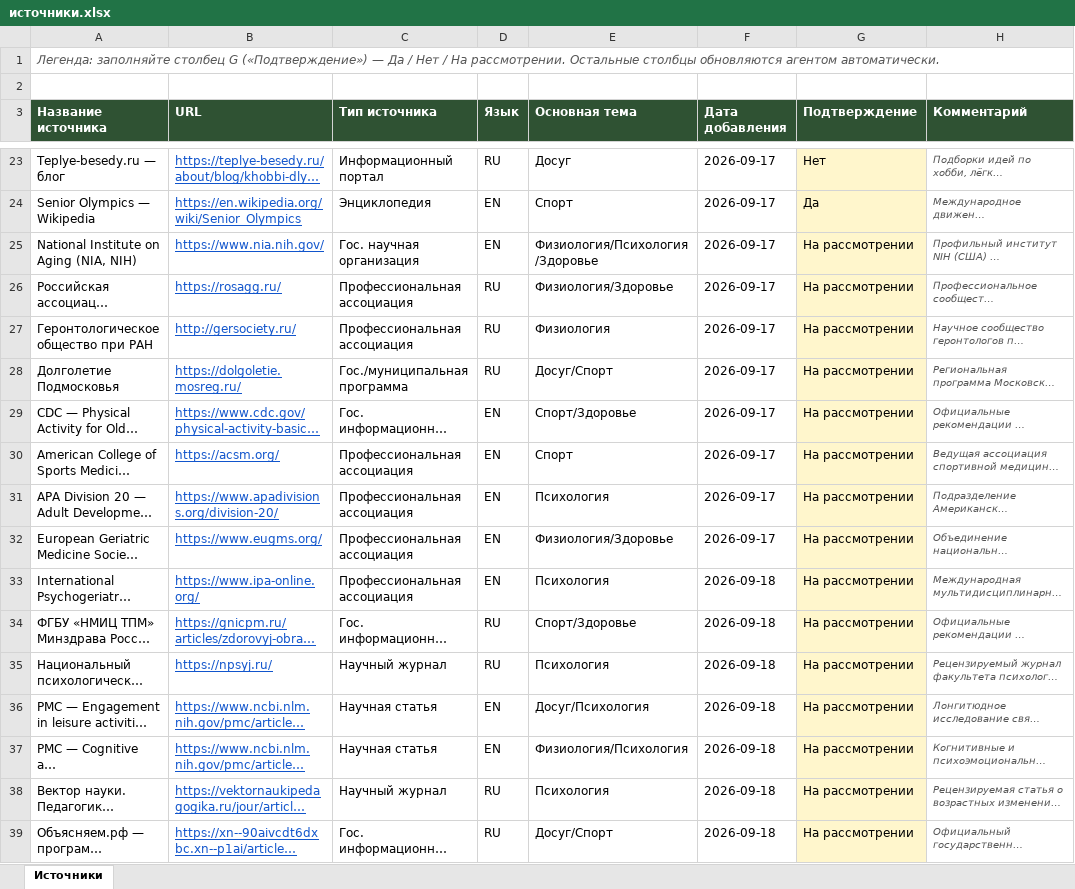
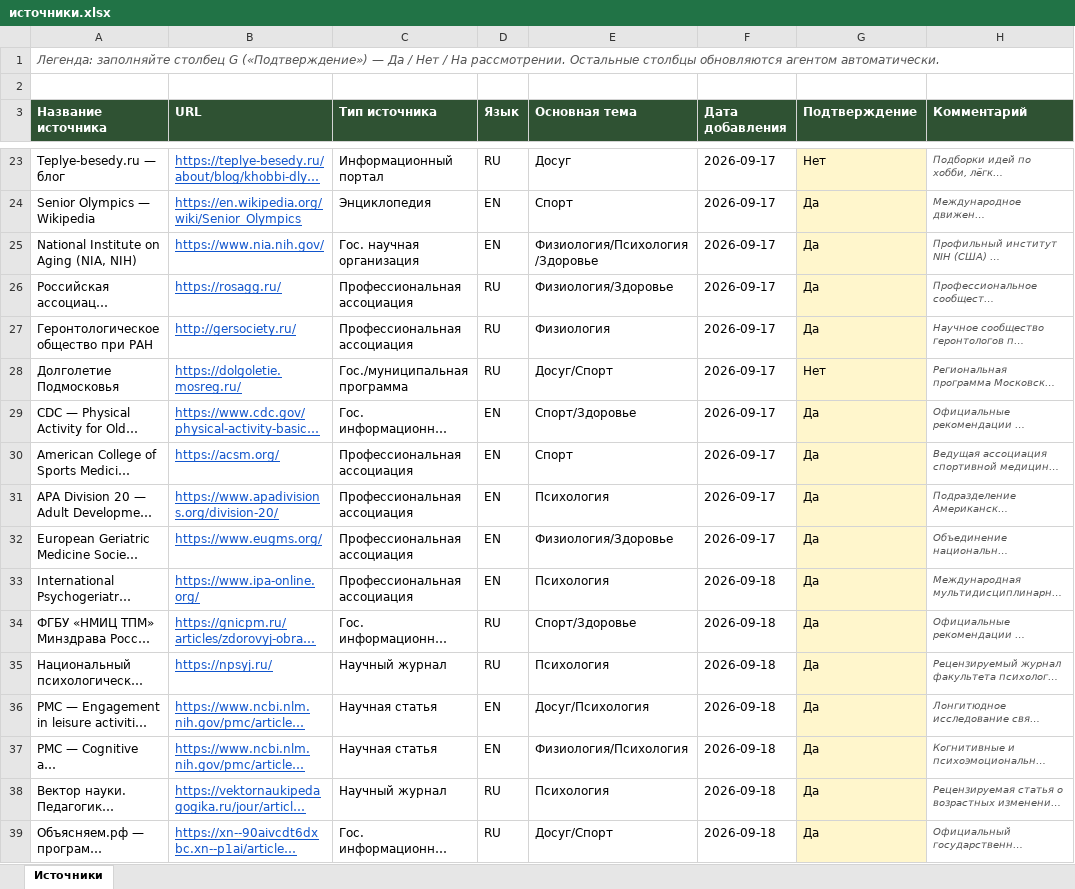
Before and after one commit to mjkuznetsov/Respect, an Excel workbook: data/источники.xlsx, sheet Источники, drawn as a sheet; only a part is shown, gaps mark what is left out; long unchanged cells end in …; values as stored, in another font and other column widths than the file's, no borders; the diff names each change by its address in the sheet, - before the commit and + after, or states it on an @@ line.

```diff
--- a/data/источники.xlsx (sheet Источники)
+++ b/data/источники.xlsx (sheet Источники)
-G25:G27 (Подтверждение): На рассмотрении
+G25:G27 (Подтверждение): Да
-G28 (Подтверждение): На рассмотрении
+G28 (Подтверждение): Нет
-G29:G39 (Подтверждение): На рассмотрении
+G29:G39 (Подтверждение): Да
```
